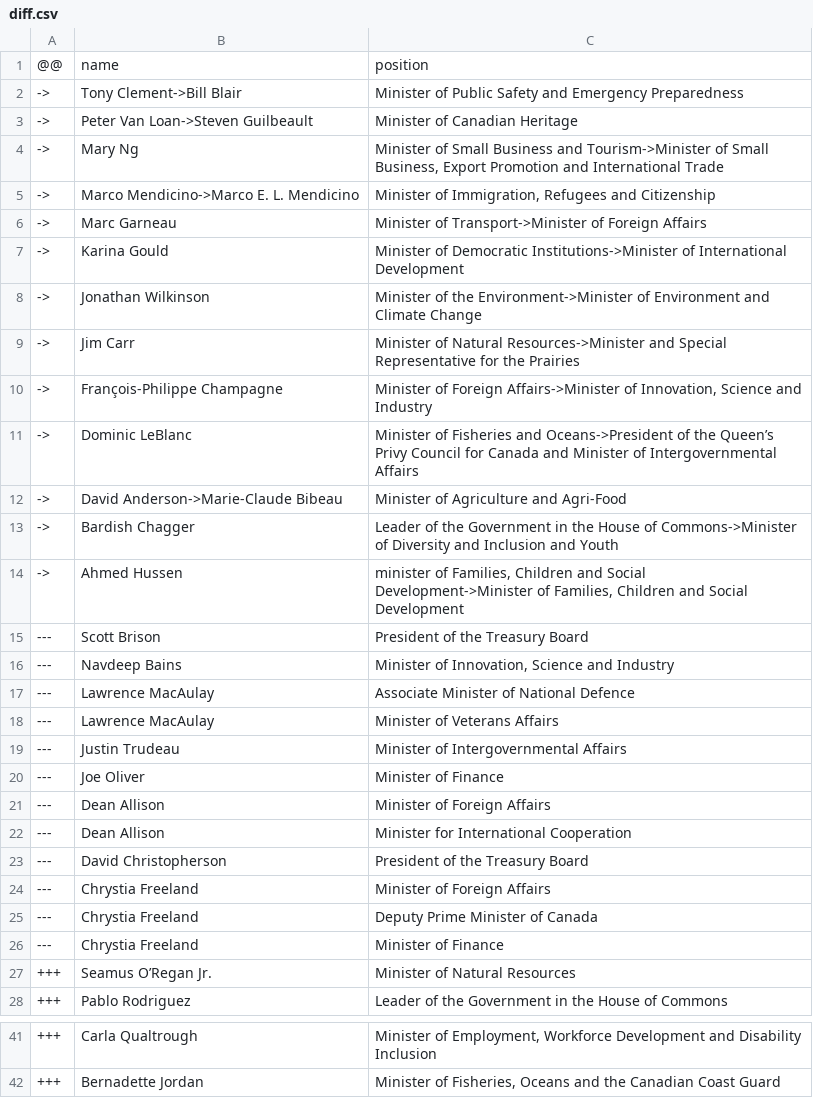
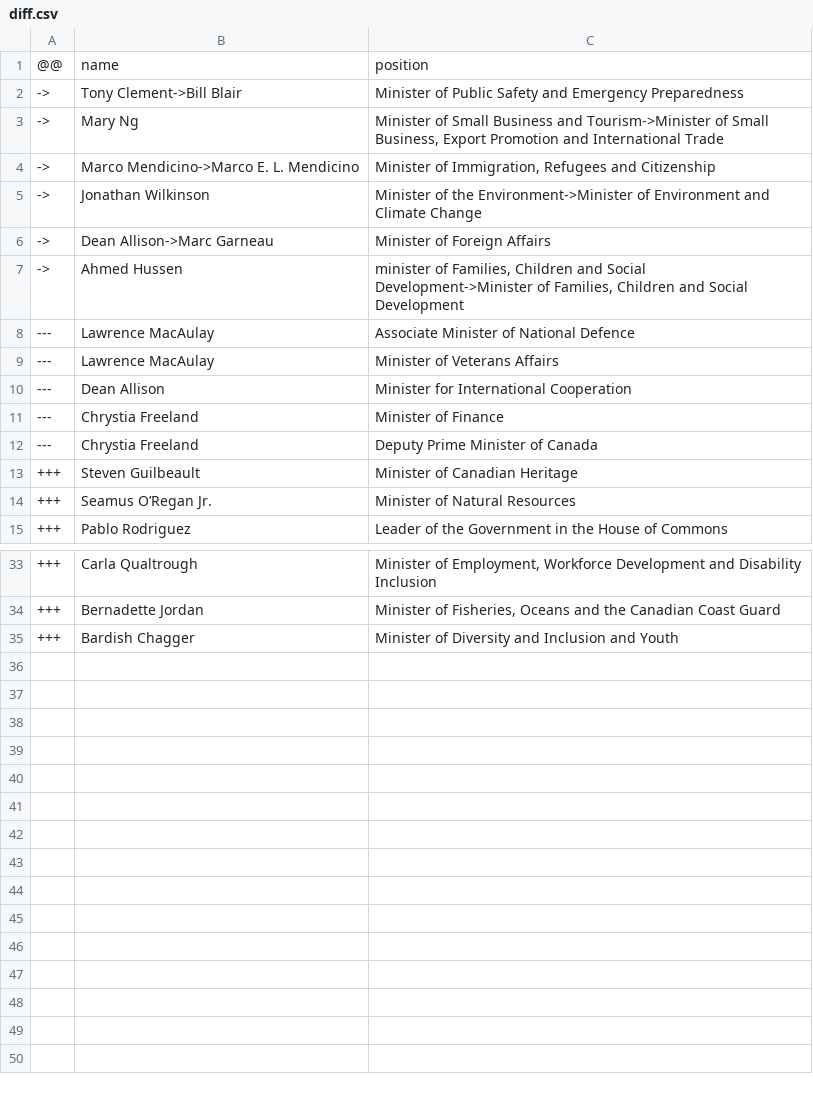
Before and after one commit to every-politician-scrapers/canada-cabinet, a CSV file: data/diff.csv, drawn as a sheet; only a part is shown, gaps mark what is left out; the diff covers the shown part only.

```diff
--- a/data/diff.csv
+++ b/data/diff.csv
@@ -2,26 +2,13 @@
 ->,Tony Clement->Bill Blair,Minister of Public Safety and Emergency Preparedness
-->,Peter Van Loan->Steven Guilbeault,Minister of Canadian Heritage
 ->,Mary Ng,"Minister of Small Business and Tourism->Minister of Small Business, Export Promotion and International Trade"
 ->,Marco Mendicino->Marco E. L. Mendicino,"Minister of Immigration, Refugees and Citizenship"
-->,Marc Garneau,Minister of Transport->Minister of Foreign Affairs
-->,Karina Gould,Minister of Democratic Institutions->Minister of International Development
 ->,Jonathan Wilkinson,Minister of the Environment->Minister of Environment and Climate Change
-->,Jim Carr,Minister of Natural Resources->Minister and Special Representative for the Prairies
-->,François-Philippe Champagne,"Minister of Foreign Affairs->Minister of Innovation, Science and Industry"
-->,Dominic LeBlanc,Minister of Fisheries and Oceans->President of the Queen’s Privy Council for Canada and Minister of Intergovernmental Affairs
-->,David Anderson->Marie-Claude Bibeau,Minister of Agriculture and Agri-Food
-->,Bardish Chagger,Leader of the Government in the House of Commons->Minister of Diversity and Inclusion and Youth
+->,Dean Allison->Marc Garneau,Minister of Foreign Affairs
 ->,Ahmed Hussen,"minister of Families, Children and Social Development->Minister of Families, Children and Social Development"
----,Scott Brison,President of the Treasury Board
----,Navdeep Bains,"Minister of Innovation, Science and Industry"
 ---,Lawrence MacAulay,Associate Minister of National Defence
 ---,Lawrence MacAulay,Minister of Veterans Affairs
----,Justin Trudeau,Minister of Intergovernmental Affairs
----,Joe Oliver,Minister of Finance
----,Dean Allison,Minister of Foreign Affairs
 ---,Dean Allison,Minister for International Cooperation
----,David Christopherson,President of the Treasury Board
----,Chrystia Freeland,Minister of Foreign Affairs
+---,Chrystia Freeland,Minister of Finance
 ---,Chrystia Freeland,Deputy Prime Minister of Canada
----,Chrystia Freeland,Minister of Finance
++++,Steven Guilbeault,Minister of Canadian Heritage
 +++,Seamus O’Regan Jr.,Minister of Natural Resources
@@ -42 +34,2 @@
 +++,Bernadette Jordan,"Minister of Fisheries, Oceans and the Canadian Coast Guard"
++++,Bardish Chagger,Minister of Diversity and Inclusion and Youth
```
Also changed, not shown: 5 added rows elsewhere in this file, data/wikidata.csv, 2 other files.
